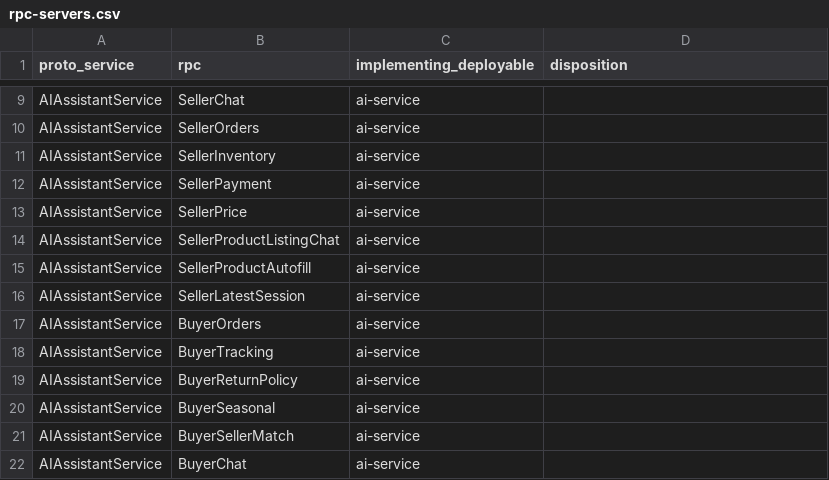
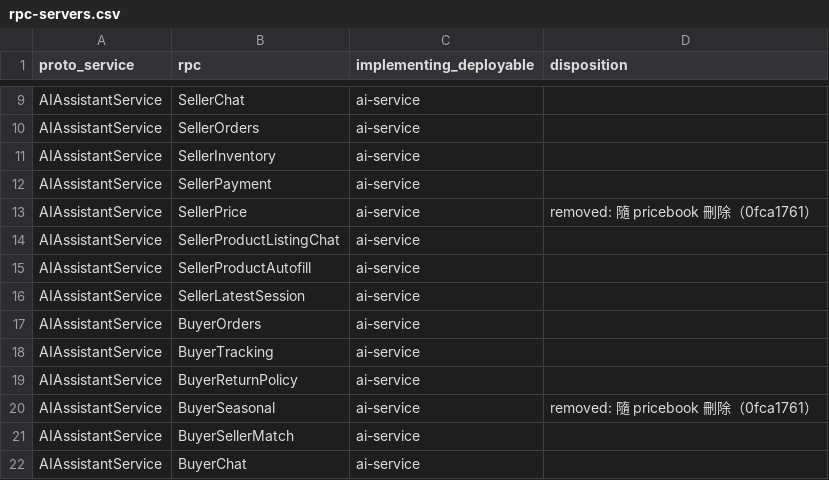
Before and after one commit to Will413028/hawkr, a CSV file: backend/docs/plans/2026-09-24-go-modular-monolith/rpc-servers.csv, drawn as a sheet; only a part is shown, gaps mark what is left out.

```diff
--- a/backend/docs/plans/2026-09-24-go-modular-monolith/rpc-servers.csv
+++ b/backend/docs/plans/2026-09-24-go-modular-monolith/rpc-servers.csv
@@ -12,3 +12,3 @@ AIAssistantService,SellerInventory,ai-service,
 AIAssistantService,SellerPayment,ai-service,
-AIAssistantService,SellerPrice,ai-service,
+AIAssistantService,SellerPrice,ai-service,removed: 隨 pricebook 刪除（0fca1761）
 AIAssistantService,SellerProductListingChat,ai-service,
@@ -19,3 +19,3 @@ AIAssistantService,BuyerTracking,ai-service,
 AIAssistantService,BuyerReturnPolicy,ai-service,
-AIAssistantService,BuyerSeasonal,ai-service,
+AIAssistantService,BuyerSeasonal,ai-service,removed: 隨 pricebook 刪除（0fca1761）
 AIAssistantService,BuyerSellerMatch,ai-service,
```
Also changed, not shown: backend/docs/plans/2026-09-24-go-modular-monolith/db-tables.csv, backend/docs/plans/2026-09-24-go-modular-monolith/events.csv, 3 other files.
